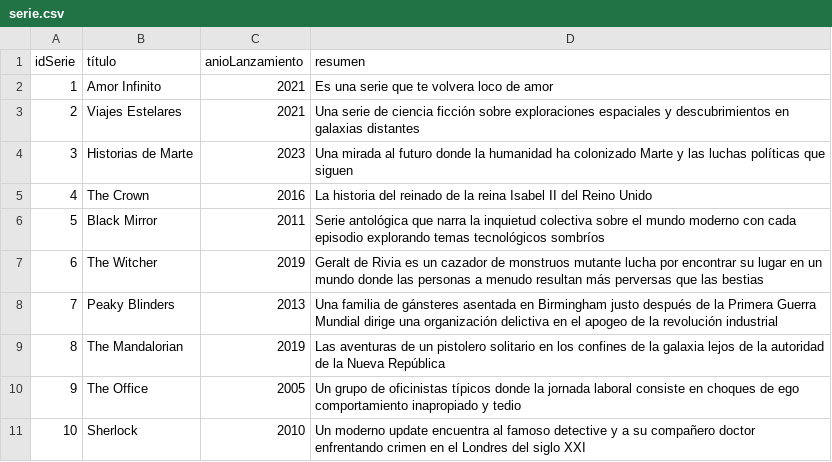
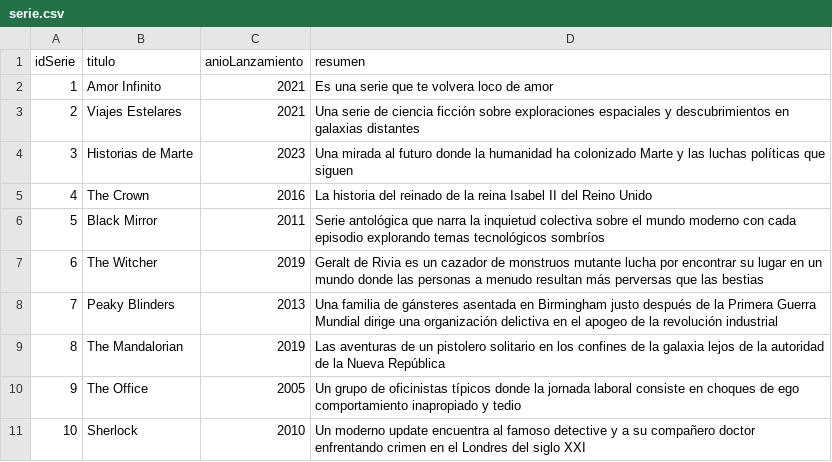
Before and after one commit to XGabrielEdwardsX/ActividadNeo4J, a CSV file: serie.csv, drawn as a sheet.

Commit message:
Update serie.csv

```diff
--- a/serie.csv
+++ b/serie.csv
@@ -1,2 +1,2 @@
-idSerie,título,anioLanzamiento,resumen
+idSerie,titulo,anioLanzamiento,resumen
 1,Amor Infinito,2021,Es una serie que te volvera loco de amor
```
